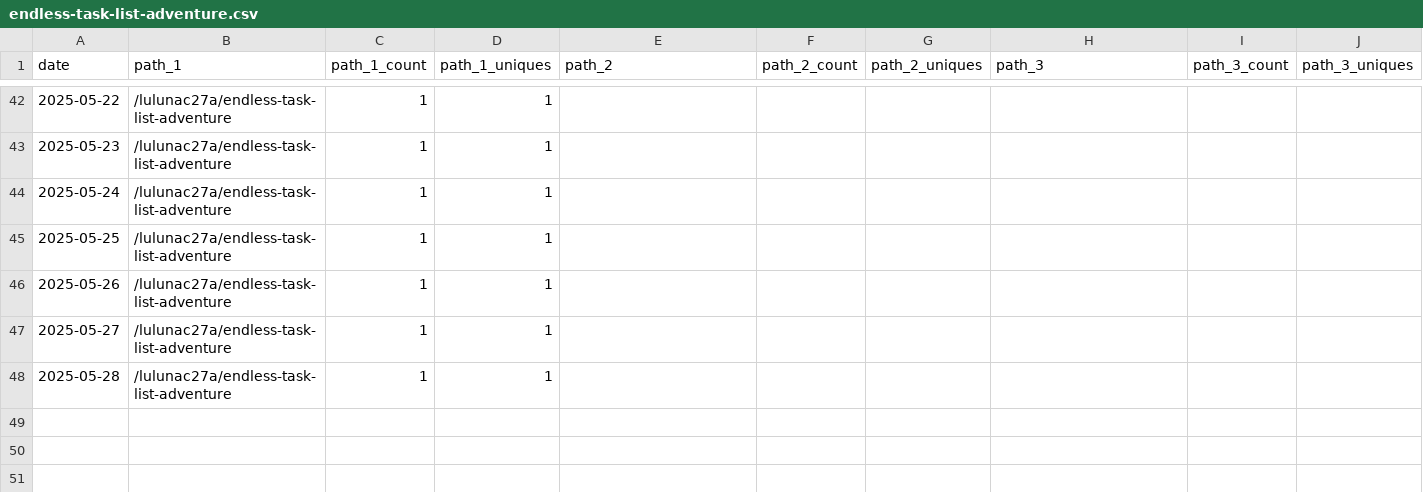
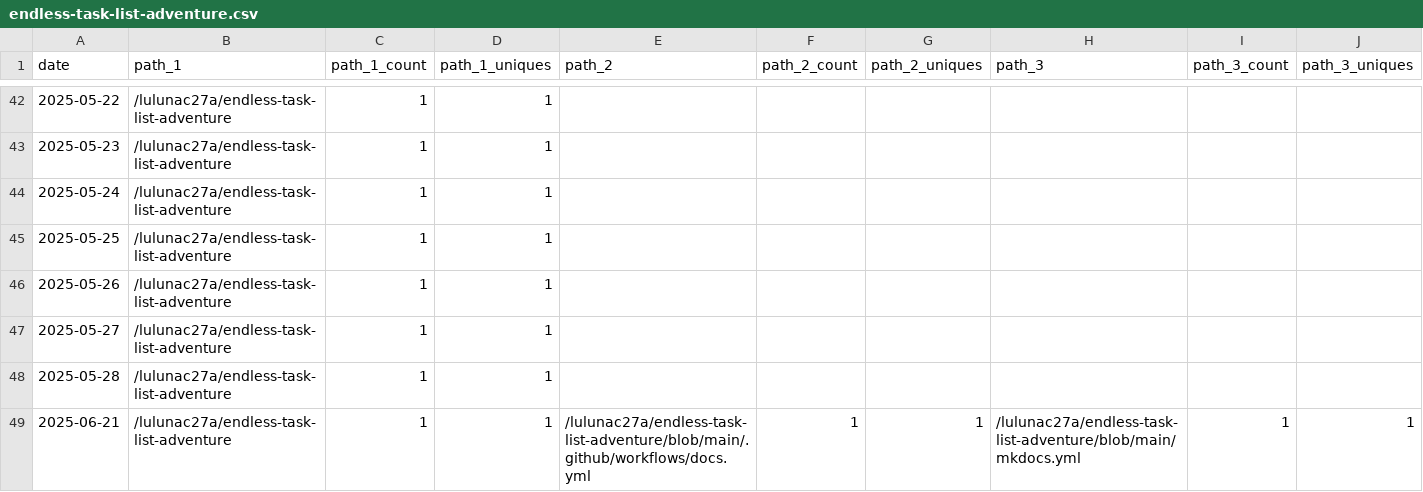
Before and after one commit to lulunac27a/github-repo-traffic-stats, a CSV file: data/github_paths/endless-task-list-adventure.csv, drawn as a sheet; only a part is shown, gaps mark what is left out; rows hold the shown columns only; the diff names each change by its address in the sheet, - before the commit and + after, or states it on an @@ line.

```diff
--- a/data/github_paths/endless-task-list-adventure.csv
+++ b/data/github_paths/endless-task-list-adventure.csv
+row 49: 2025-06-21 | /lulunac27a/endless-task-list-adventure | 1 | 1 | /lulunac27a/endless-task-list-adventure/blob/main/.github/workflows/docs.yml | 1 | 1 | /lulunac27a/endless-task-list-adventure/blob/main/mkdocs.yml | 1 | 1
```
Also changed, not shown: data/github_paths/flask-endless-level-xp.csv, data/github_paths/flask-endless-task-list-app.csv, 39 other files.
